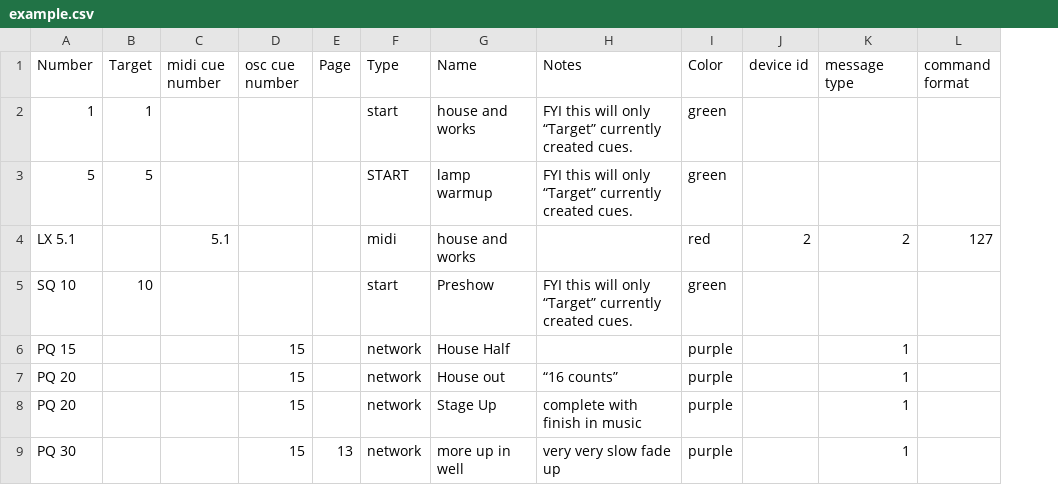
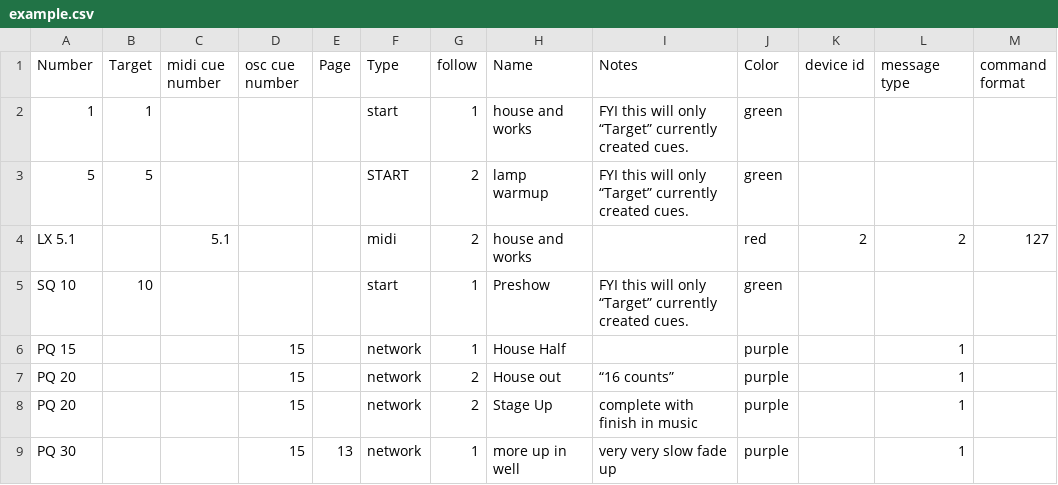
Before and after one commit to fross123/csv_to_qlab, a CSV file: static/example_file/example.csv, drawn as a sheet; only a part is shown; the diff names each change by its address in the sheet, - before the commit and + after, or states it on an @@ line.

Commit message:
bug fixes/add in follow option

```diff
--- a/static/example_file/example.csv
+++ b/static/example_file/example.csv
+column G (follow), rows 2-9: 1 | 2 | 2 | 1 | 1 | 2 | 2 | 1
```
Also changed, not shown: 4 other files.
